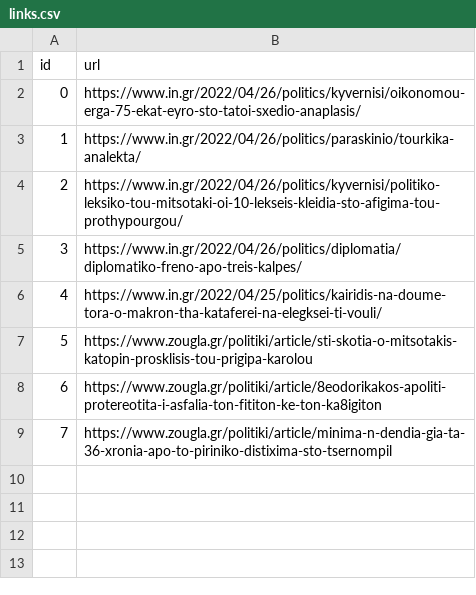
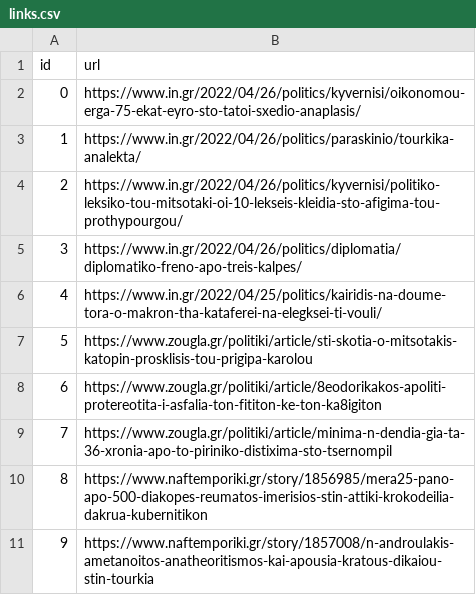
Before and after one commit to androidDev18026/ATD, a CSV file: utils/links.csv, drawn as a sheet; the diff names each change by its address in the sheet, - before the commit and + after, or states it on an @@ line.

```diff
--- a/utils/links.csv
+++ b/utils/links.csv
+row 10: 8 | https://www.naftemporiki.gr/story/1856985/mera25-pano-apo-500-diakopes-reumatos-imerisios-stin-attiki-krokodeilia-dakrua-kubernitikon
+row 11: 9 | https://www.naftemporiki.gr/story/1857008/n-androulakis-ametanoitos-anatheoritismos-kai-apousia-kratous-dikaiou-stin-tourkia
```
Also changed, not shown: 13 other files.
